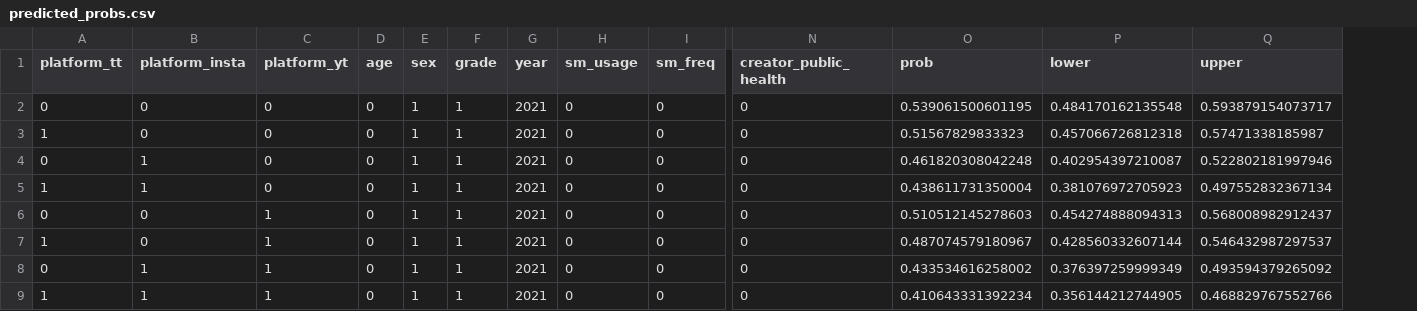
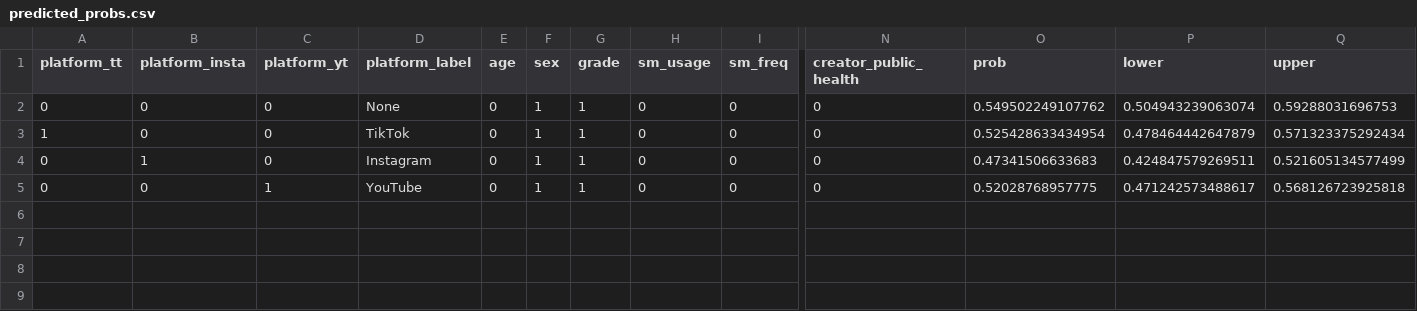
Before and after one commit to bberlinger13/ds4420-youth-vaping-analysis-project, a CSV file: python/model_output/predicted_probs.csv, drawn as a sheet; only a part is shown, gaps mark what is left out; removed rows and columns are numbered as before the commit, all else as after; rows hold the shown columns only; the diff names each change by its address in the sheet, - before the commit and + after, or states it on an @@ line.

Commit message:
finishing up model and streamlit

```diff
--- a/python/model_output/predicted_probs.csv
+++ b/python/model_output/predicted_probs.csv
+column D (platform_label), rows 2-5: None | TikTok | Instagram | YouTube
-column G (year), rows 2-4: all 2021; row 6: 2021
-O2 (prob): 0.539061500601195
+O2 (prob): 0.549502249107762
-P2 (lower): 0.484170162135548
+P2 (lower): 0.504943239063074
-Q2 (upper): 0.593879154073717
+Q2 (upper): 0.59288031696753
-O3 (prob): 0.51567829833323
+O3 (prob): 0.525428633434954
-P3 (lower): 0.457066726812318
+P3 (lower): 0.478464442647879
-Q3 (upper): 0.57471338185987
+Q3 (upper): 0.571323375292434
-O4 (prob): 0.461820308042248
+O4 (prob): 0.47341506633683
-P4 (lower): 0.402954397210087
+P4 (lower): 0.424847579269511
-Q4 (upper): 0.522802181997946
+Q4 (upper): 0.521605134577499
-row 5: 1 | 1 | 0 | 0 | 1 | 1 | 2021 | 0 | 0 | 0 | 0.438611731350004 | 0.381076972705923 | 0.497552832367134
-O5 (prob): 0.510512145278603
+O5 (prob): 0.52028768957775
-P5 (lower): 0.454274888094313
+P5 (lower): 0.471242573488617
-Q5 (upper): 0.568008982912437
+Q5 (upper): 0.568126723925818
-row 7: 1 | 0 | 1 | 0 | 1 | 1 | 2021 | 0 | 0 | 0 | 0.487074579180967 | 0.428560332607144 | 0.546432987297537
-row 8: 0 | 1 | 1 | 0 | 1 | 1 | 2021 | 0 | 0 | 0 | 0.433534616258002 | 0.376397259999349 | 0.493594379265092
-row 9: 1 | 1 | 1 | 0 | 1 | 1 | 2021 | 0 | 0 | 0 | 0.410643331392234 | 0.356144212744905 | 0.468829767552766
```
Also changed, not shown: python/model_output/fixed_effects.csv, 2 other files.
